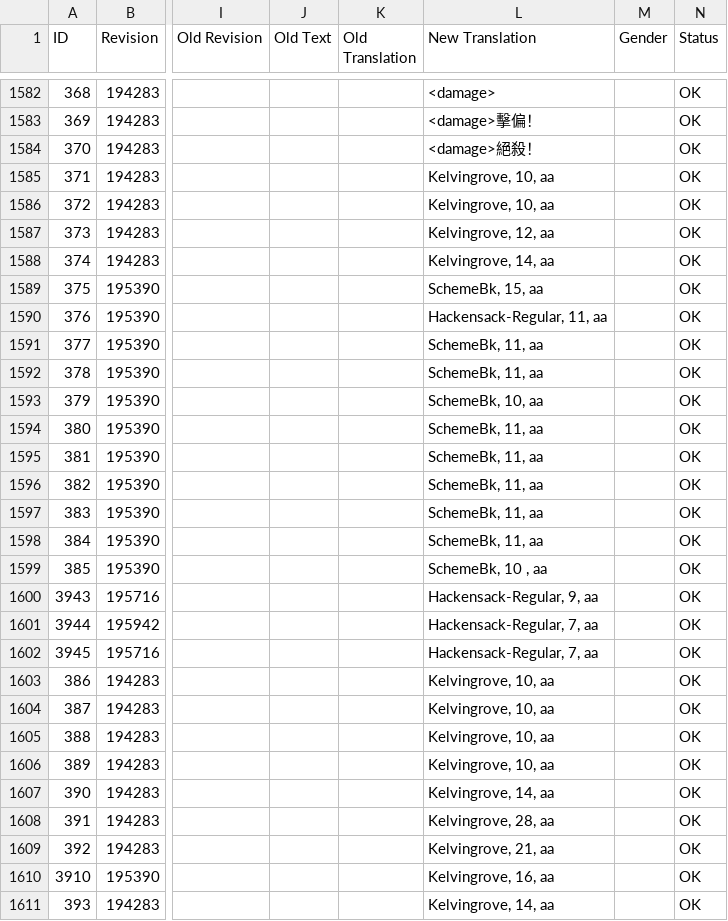
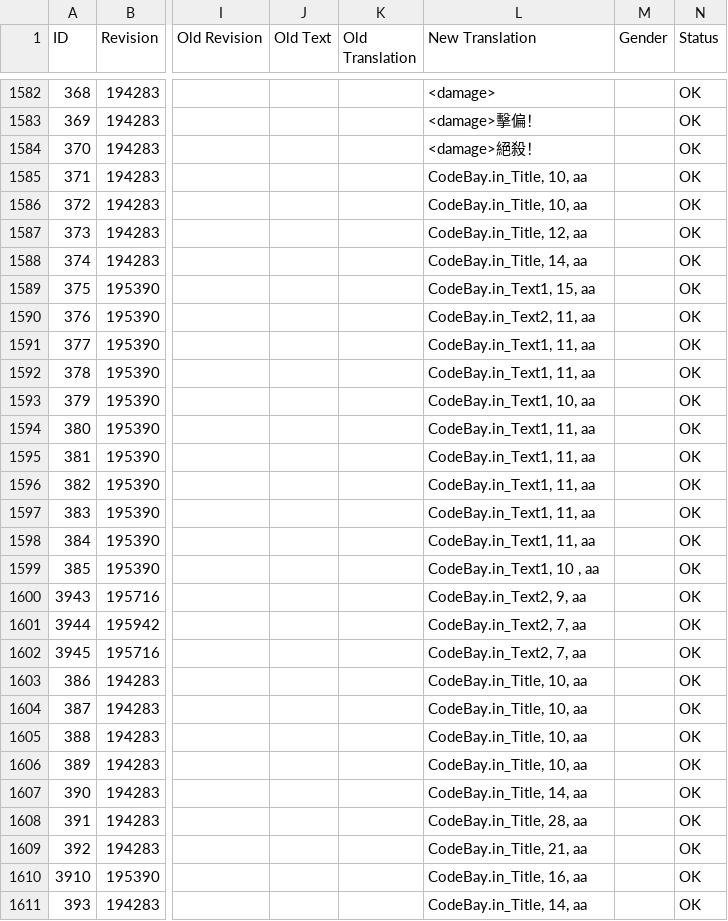
Before and after one commit to codebayin/Victor.Vran.zh_TW, a CSV file: translation/CurrentLanguage/Game.csv, drawn as a sheet; only a part is shown, gaps mark what is left out; the diff covers the shown part only; the diff names each change by its address in the sheet, - before the commit and + after, or states it on an @@ line.

Commit message:
修改字型

```diff
--- a/translation/CurrentLanguage/Game.csv
+++ b/translation/CurrentLanguage/Game.csv
-L1585:L1586 (New Translation): Kelvingrove, 10, aa
+L1585:L1586 (New Translation): CodeBay.in_Title, 10, aa
-L1587 (New Translation): Kelvingrove, 12, aa
+L1587 (New Translation): CodeBay.in_Title, 12, aa
-L1588 (New Translation): Kelvingrove, 14, aa
+L1588 (New Translation): CodeBay.in_Title, 14, aa
-L1589 (New Translation): SchemeBk, 15, aa
+L1589 (New Translation): CodeBay.in_Text1, 15, aa
-L1590 (New Translation): Hackensack-Regular, 11, aa
+L1590 (New Translation): CodeBay.in_Text2, 11, aa
-L1591:L1592 (New Translation): SchemeBk, 11, aa
+L1591:L1592 (New Translation): CodeBay.in_Text1, 11, aa
-L1593 (New Translation): SchemeBk, 10, aa
+L1593 (New Translation): CodeBay.in_Text1, 10, aa
-L1594:L1598 (New Translation): SchemeBk, 11, aa
+L1594:L1598 (New Translation): CodeBay.in_Text1, 11, aa
-L1599 (New Translation): SchemeBk, 10 , aa
+L1599 (New Translation): CodeBay.in_Text1, 10 , aa
-L1600 (New Translation): Hackensack-Regular, 9, aa
+L1600 (New Translation): CodeBay.in_Text2, 9, aa
-L1601:L1602 (New Translation): Hackensack-Regular, 7, aa
+L1601:L1602 (New Translation): CodeBay.in_Text2, 7, aa
-L1603:L1606 (New Translation): Kelvingrove, 10, aa
+L1603:L1606 (New Translation): CodeBay.in_Title, 10, aa
-L1607 (New Translation): Kelvingrove, 14, aa
+L1607 (New Translation): CodeBay.in_Title, 14, aa
-L1608 (New Translation): Kelvingrove, 28, aa
+L1608 (New Translation): CodeBay.in_Title, 28, aa
-L1609 (New Translation): Kelvingrove, 21, aa
+L1609 (New Translation): CodeBay.in_Title, 21, aa
-L1610 (New Translation): Kelvingrove, 16, aa
+L1610 (New Translation): CodeBay.in_Title, 16, aa
-L1611 (New Translation): Kelvingrove, 14, aa
+L1611 (New Translation): CodeBay.in_Title, 14, aa
```
Also changed, not shown: 92 edited cells elsewhere in this file.
